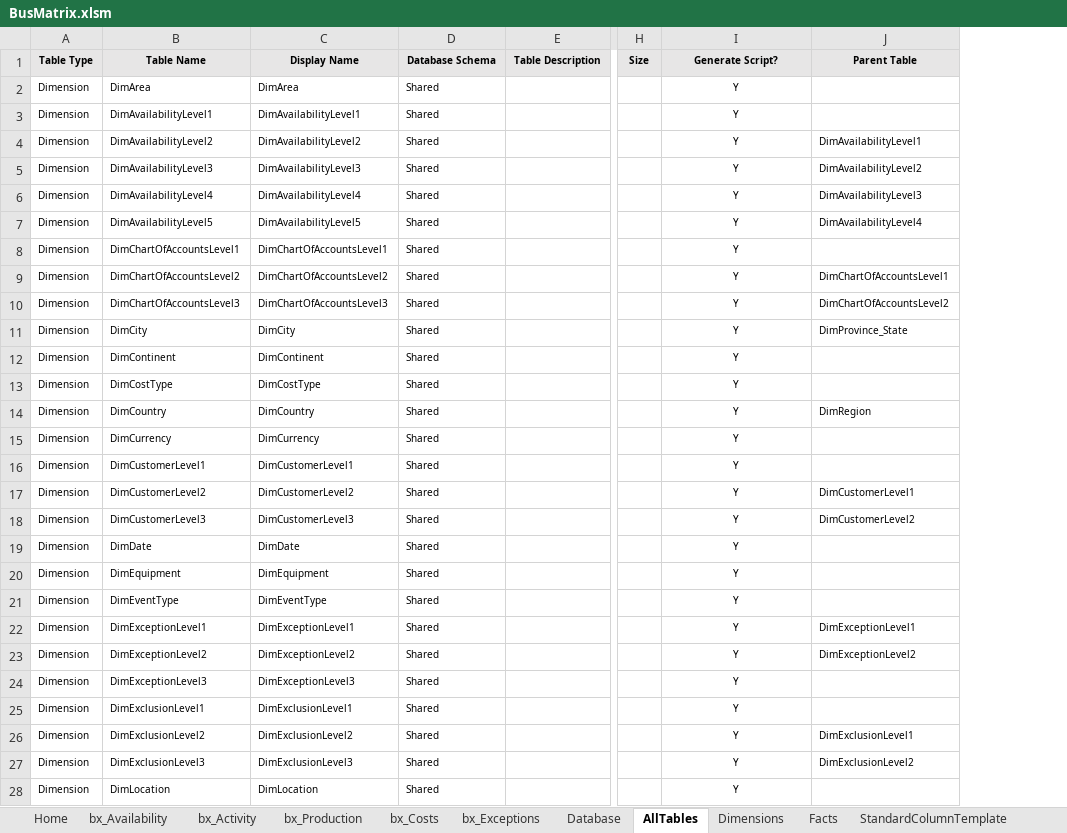
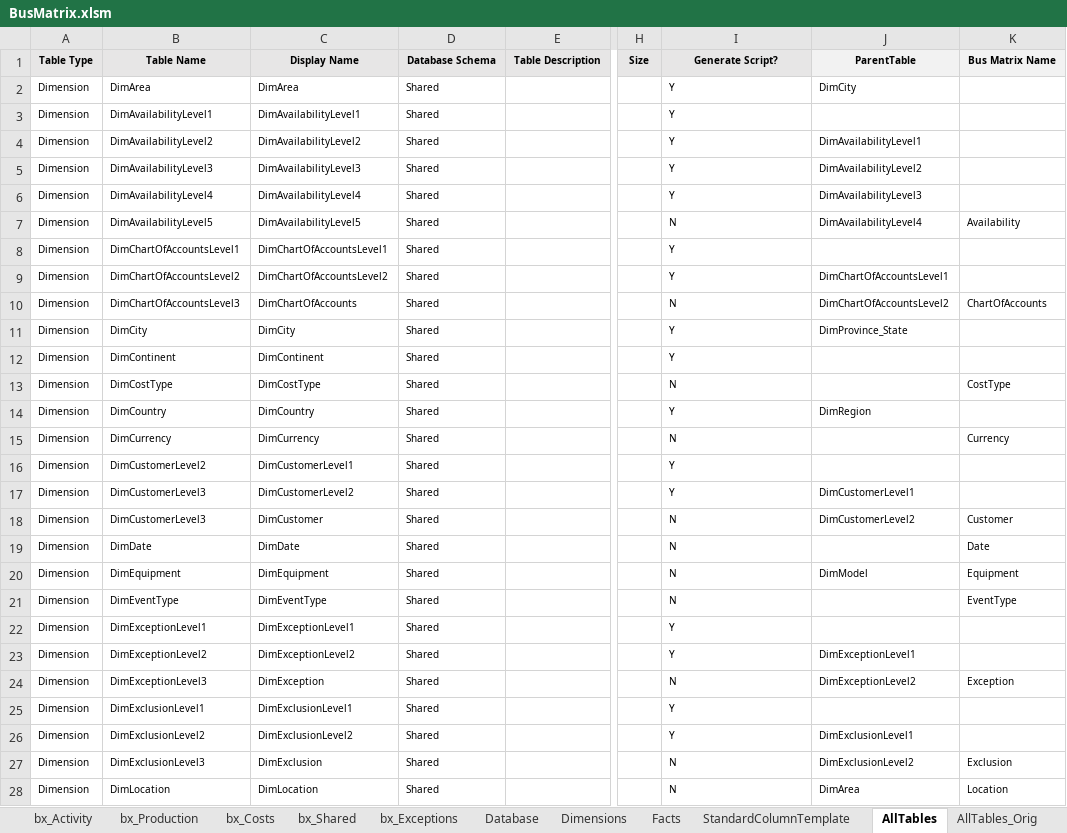
Before and after one commit to AphelionSoftware/DataLoadFrameworks, an Excel workbook: BusMatrixToDBSchema/BusMatrix.xlsm, sheet AllTables, drawn as a sheet; only a part is shown, gaps mark what is left out; values as stored, in another font and other column widths than the file's, no borders; conditional formats not drawn; the diff covers the shown part only; the diff names each change by its address in the sheet, - before the commit and + after, or states it on an @@ line.

Commit message:
BuildAllTables working properly with new BusMatrixName column added
Build Fact Table Details still broken

```diff
--- a/BusMatrixToDBSchema/BusMatrix.xlsm (sheet AllTables)
+++ b/BusMatrixToDBSchema/BusMatrix.xlsm (sheet AllTables)
+sheet tab: bx_Shared
+sheet tab: AllTables_Orig
@@ sheet tab order changed: bx_Activity | bx_Production | bx_Costs | bx_Shared | bx_Exceptions | Database | Dimensions | Facts | StandardColumnTemplate | AllTables | AllTables_Orig @@
+column K (Bus Matrix Name), rows 7-28: Availability |  |  | ChartOfAccounts |  |  | CostType |  | Currency |  |  | Customer | Date | Equipment | EventType |  |  | Exception |  |  | Exclusion | Location
-J1: Parent Table
+J1: ParentTable
-I2:I28 alignment: center
+I2:I28 alignment: left
-J2 (ParentTable): (empty)
+J2 (ParentTable): DimCity
-I7 (Generate Script?): Y
+I7 (Generate Script?): N
-C10 (Display Name): DimChartOfAccountsLevel3
+C10 (Display Name): DimChartOfAccounts
-I10 (Generate Script?): Y
+I10 (Generate Script?): N
-I13 (Generate Script?): Y
+I13 (Generate Script?): N
-I15 (Generate Script?): Y
+I15 (Generate Script?): N
-B16 (Table Name): DimCustomerLevel1
+B16 (Table Name): DimCustomerLevel2
-B17 (Table Name): DimCustomerLevel2
+B17 (Table Name): DimCustomerLevel3
-C18 (Display Name): DimCustomerLevel3
+C18 (Display Name): DimCustomer
-I18:I21 (Generate Script?): Y
+I18:I21 (Generate Script?): N
-J20 (ParentTable): (empty)
+J20 (ParentTable): DimModel
-J22 (ParentTable): DimExceptionLevel1
+J22 (ParentTable): (empty)
-J23 (ParentTable): DimExceptionLevel2
+J23 (ParentTable): DimExceptionLevel1
-C24 (Display Name): DimExceptionLevel3
+C24 (Display Name): DimException
-I24 (Generate Script?): Y
+I24 (Generate Script?): N
-J24 (ParentTable): (empty)
+J24 (ParentTable): DimExceptionLevel2
-C27 (Display Name): DimExclusionLevel3
+C27 (Display Name): DimExclusion
-I27:I28 (Generate Script?): Y
+I27:I28 (Generate Script?): N
-J28 (ParentTable): (empty)
+J28 (ParentTable): DimArea
```
Also changed, not shown: 2 added rows, 2 removed rows, 69 edited cells and cell formats elsewhere in this sheet, sheet Facts, sheet Dimensions, sheet bx_Costs, sheet Database, hidden cells, charts or pictures.
